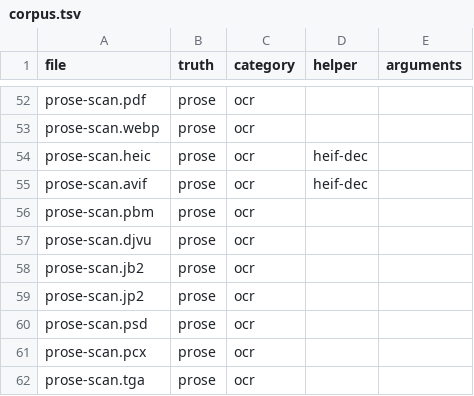
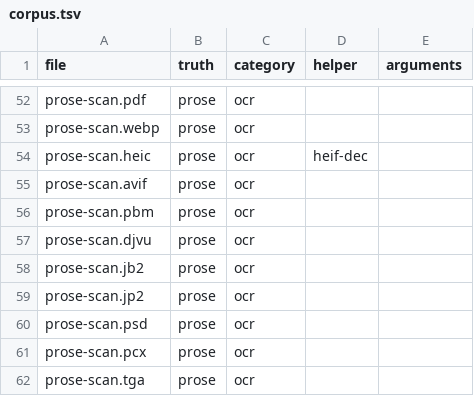
Before and after one commit to stubbedev/dijo, a TSV file: quality/corpus.tsv, drawn as a sheet; only a part is shown, gaps mark what is left out.

```diff
--- a/quality/corpus.tsv
+++ b/quality/corpus.tsv
@@ -54,3 +54,3 @@ prose-scan.webp	prose	ocr
 prose-scan.heic	prose	ocr	heif-dec	
-prose-scan.avif	prose	ocr	heif-dec	
+prose-scan.avif	prose	ocr		
 prose-scan.pbm	prose	ocr		
```
Also changed, not shown: 25 other files.
